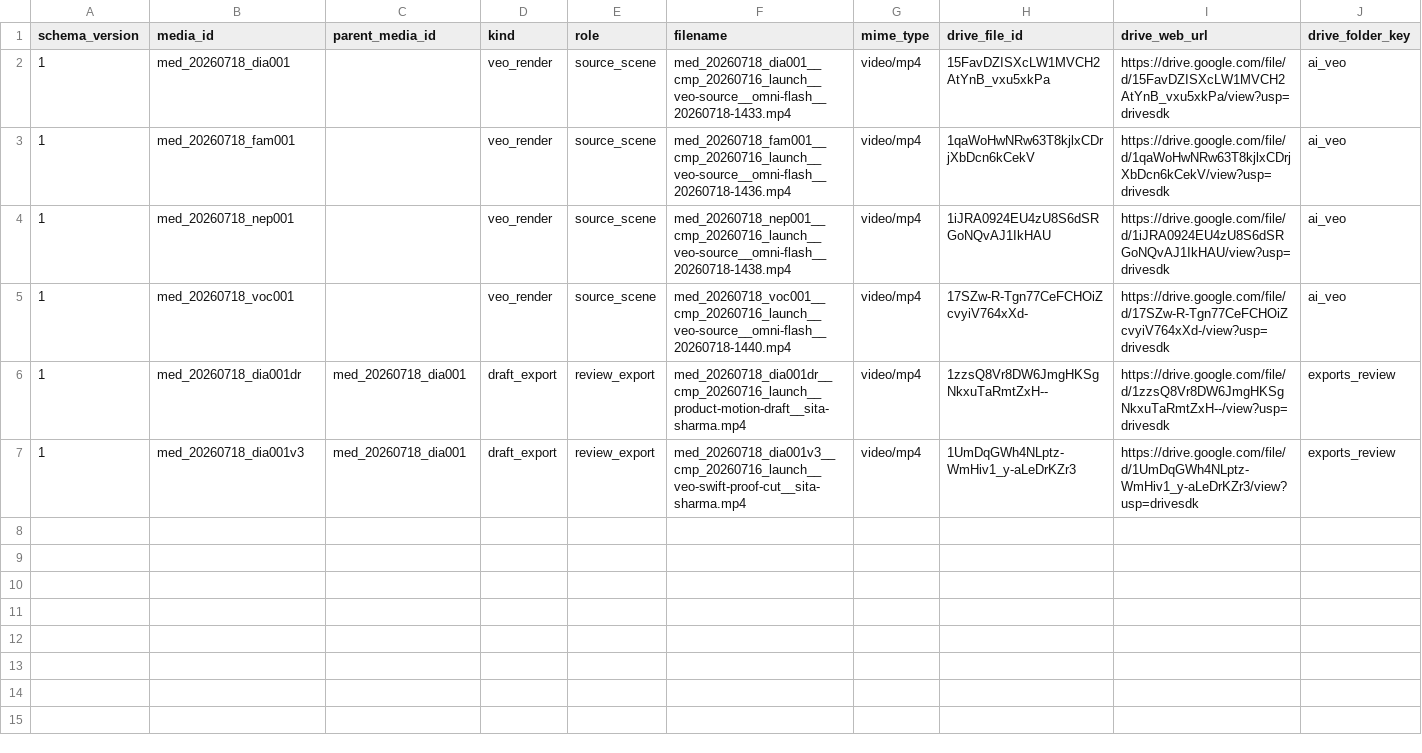
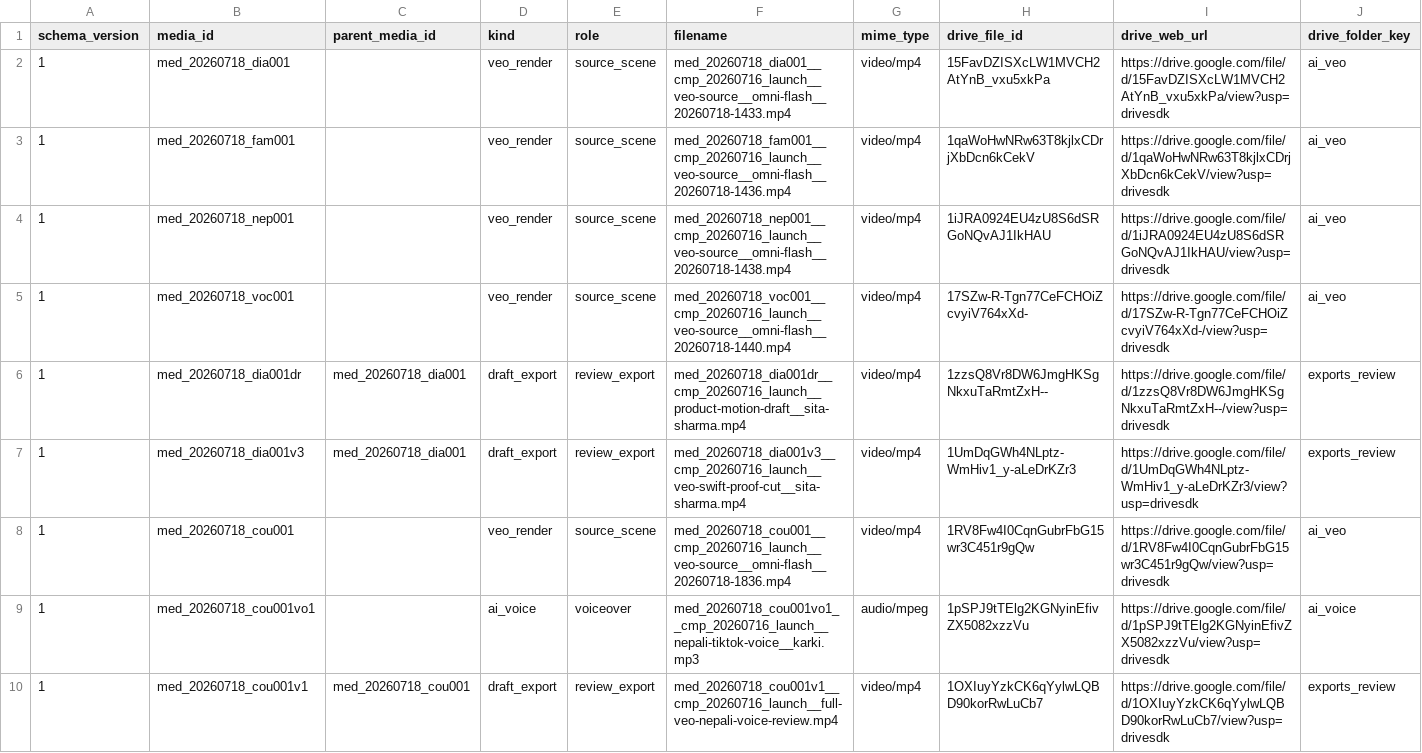
Before and after one commit to lekhakustav/jyotish, a CSV file: marketing/registry/media-manifest.csv, drawn as a sheet; only a part is shown; rows hold the shown columns only; the diff names each change by its address in the sheet, - before the commit and + after, or states it on an @@ line.

Commit message:
Add Nepali couple voice review and crush script

```diff
--- a/marketing/registry/media-manifest.csv
+++ b/marketing/registry/media-manifest.csv
+row 8: 1 | med_20260718_cou001 |  | veo_render | source_scene | med_20260718_cou001__cmp_20260716_launch__veo-source__omni-flash__20260718-1836.mp4 | video/mp4 | 1RV8Fw4I0CqnGubrFbG15wr3C451r9gQw | https://drive.google.com/file/d/1RV8Fw4I0CqnGubrFbG15wr3C451r9gQw/view?usp=drivesdk | ai_veo
+row 9: 1 | med_20260718_cou001vo1 |  | ai_voice | voiceover | med_20260718_cou001vo1__cmp_20260716_launch__nepali-tiktok-voice__karki.mp3 | audio/mpeg | 1pSPJ9tTElg2KGNyinEfivZX5082xzzVu | https://drive.google.com/file/d/1pSPJ9tTElg2KGNyinEfivZX5082xzzVu/view?usp=drivesdk | ai_voice
+row 10: 1 | med_20260718_cou001v1 | med_20260718_cou001 | draft_export | review_export | med_20260718_cou001v1__cmp_20260716_launch__full-veo-nepali-voice-review.mp4 | video/mp4 | 1OXIuyYzkCK6qYylwLQBD90korRwLuCb7 | https://drive.google.com/file/d/1OXIuyYzkCK6qYylwLQBD90korRwLuCb7/view?usp=drivesdk | exports_review
```
Also changed, not shown: marketing/registry/concepts.csv, marketing/registry/creative-factors.csv, 11 other files.
